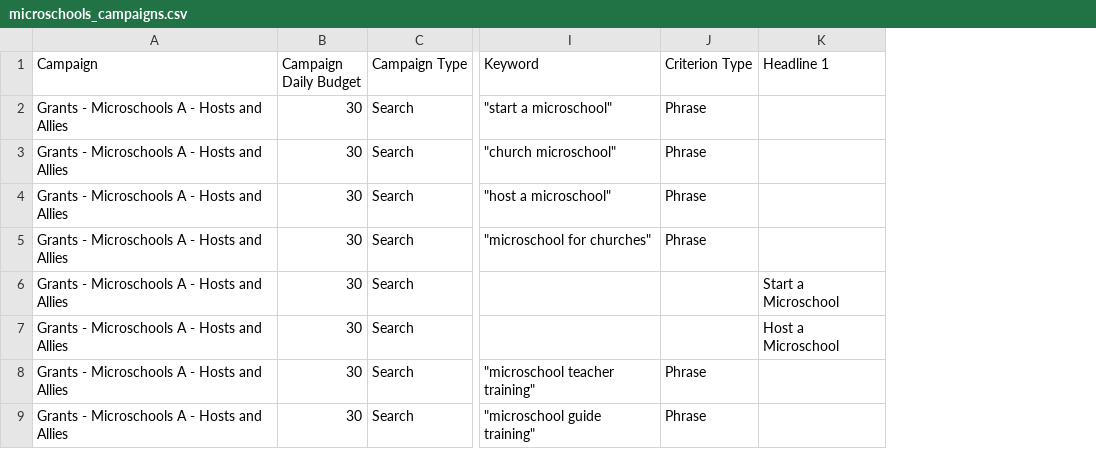
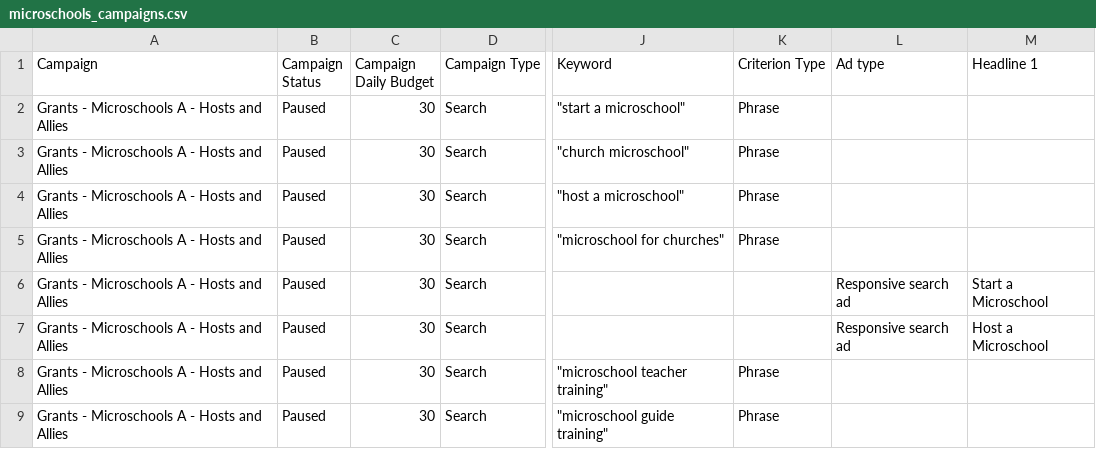
Before and after one commit to marieladanais31-art/chanak-foundation-site, a CSV file: ads/microschools_campaigns.csv, drawn as a sheet; only a part is shown, gaps mark what is left out; the diff names each change by its address in the sheet, - before the commit and + after, or states it on an @@ line.

```diff
--- a/ads/microschools_campaigns.csv
+++ b/ads/microschools_campaigns.csv
+column B (Campaign Status), rows 2-9: all Paused
+column L (Ad type), rows 6-7: Responsive search ad | Responsive search ad
```
Also changed, not shown: 1 other file.
